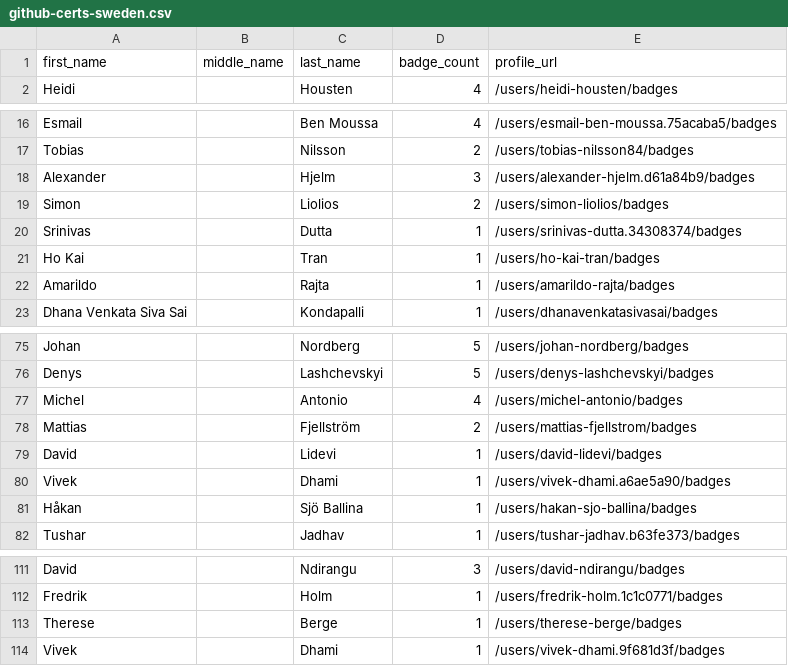
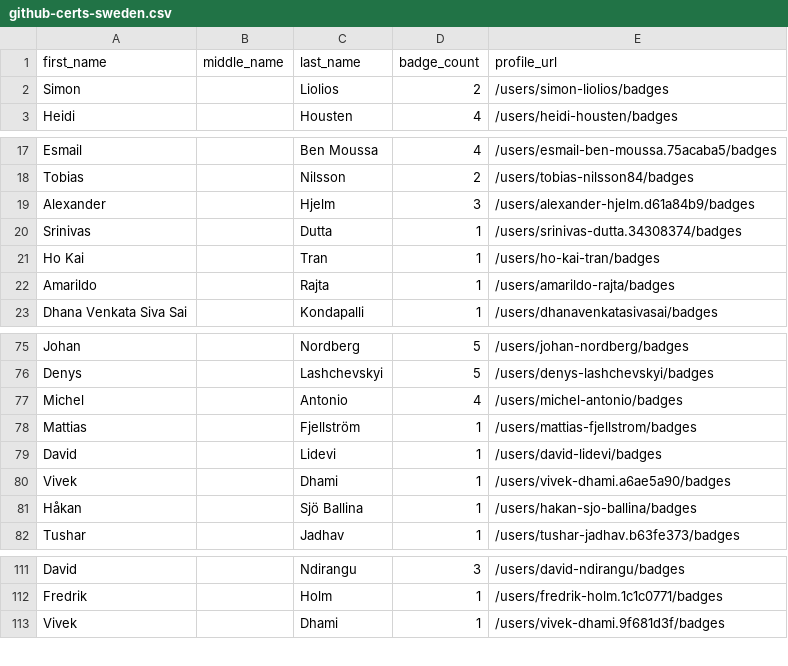
Before and after one commit to andrediasbr/github-certification-ranking, a CSV file: datasource/github-certs-sweden.csv, drawn as a sheet; only a part is shown, gaps mark what is left out.

```diff
--- a/datasource/github-certs-sweden.csv
+++ b/datasource/github-certs-sweden.csv
@@ -1,2 +1,3 @@
 first_name,middle_name,last_name,badge_count,profile_url
+Simon,,Liolios,2,/users/simon-liolios/badges
 Heidi,,Housten,4,/users/heidi-housten/badges
@@ -18,3 +19,2 @@ Tobias,,Nilsson,2,/users/tobias-nilsson84/badges
 Alexander,,Hjelm,3,/users/alexander-hjelm.d61a84b9/badges
-Simon,,Liolios,2,/users/simon-liolios/badges
 Srinivas,,Dutta,1,/users/srinivas-dutta.34308374/badges
@@ -77,3 +77,3 @@ Denys,,Lashchevskyi,5,/users/denys-lashchevskyi/badges
 Michel,,Antonio,4,/users/michel-antonio/badges
-Mattias,,Fjellström,2,/users/mattias-fjellstrom/badges
+Mattias,,Fjellström,1,/users/mattias-fjellstrom/badges
 David,,Lidevi,1,/users/david-lidevi/badges
@@ -112,3 +112,2 @@ David,,Ndirangu,3,/users/david-ndirangu/badges
 Fredrik,,Holm,1,/users/fredrik-holm.1c1c0771/badges
-Therese,,Berge,1,/users/therese-berge/badges
 Vivek,,Dhami,1,/users/vivek-dhami.9f681d3f/badges
```
Also changed, not shown: datasource/github-certs-belgium.csv, datasource/github-certs-brazil.csv, 12 other files.
